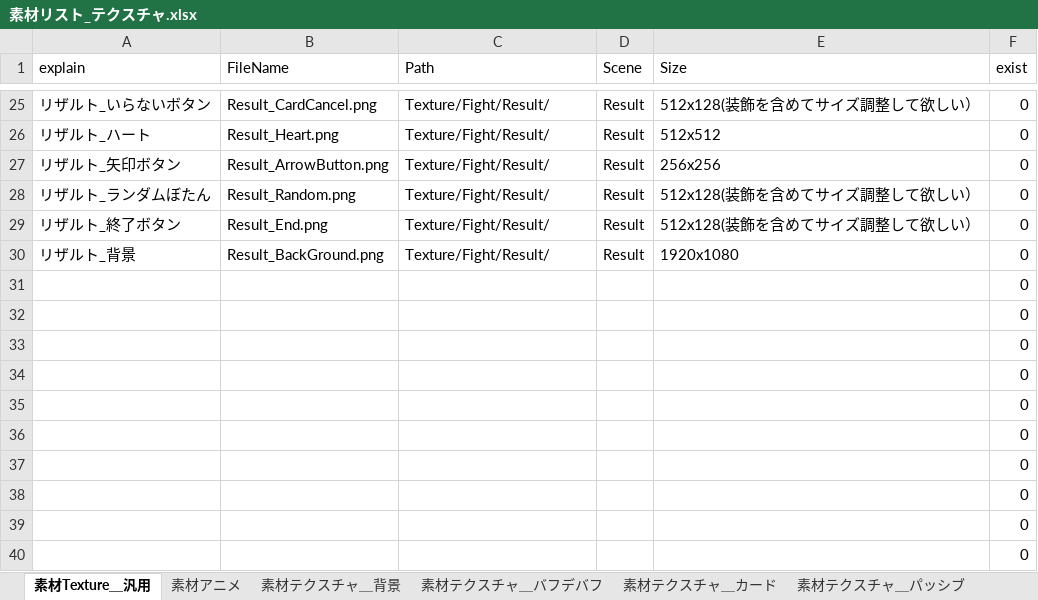
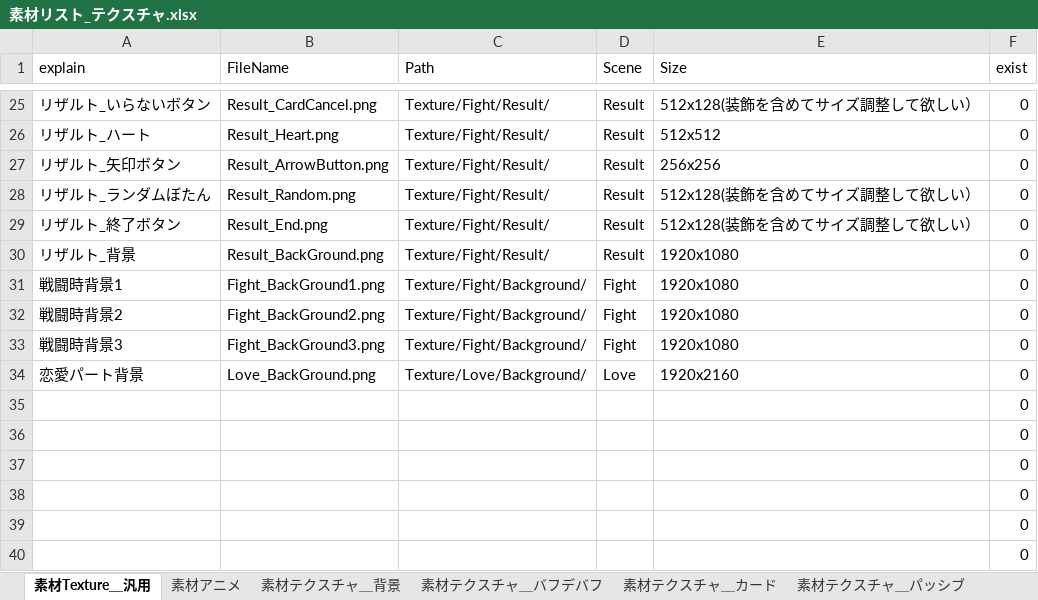
Before and after one commit to asaburo3983/LoveBullet, an Excel workbook: 管理/素材用エクセル/素材リスト_テクスチャ.xlsx, sheet 素材Texture＿汎用, drawn as a sheet; only a part is shown, gaps mark what is left out; values as stored, in another font and other column widths than the file's, no borders; conditional formats not drawn; removed rows and columns are numbered as before the commit, all else as after; the diff names each change by its address in the sheet, - before the commit and + after, or states it on an @@ line.

Commit message:
テクスチャ素材更新

```diff
--- a/管理/素材用エクセル/素材リスト_テクスチャ.xlsx (sheet 素材Texture＿汎用)
+++ b/管理/素材用エクセル/素材リスト_テクスチャ.xlsx (sheet 素材Texture＿汎用)
-row 31:  |  |  |  |  | 0
-row 32:  |  |  |  |  | 0
-row 33:  |  |  |  |  | 0
-row 34:  |  |  |  |  | 0
+row 31: 戦闘時背景1 | Fight_BackGround1.png | Texture/Fight/Background/ | Fight | 1920x1080 | 0
+row 32: 戦闘時背景2 | Fight_BackGround2.png | Texture/Fight/Background/ | Fight | 1920x1080 | 0
+row 33: 戦闘時背景3 | Fight_BackGround3.png | Texture/Fight/Background/ | Fight | 1920x1080 | 0
+row 34: 恋愛パート背景 | Love_BackGround.png | Texture/Love/Background/ | Love | 1920x2160 | 0
```
